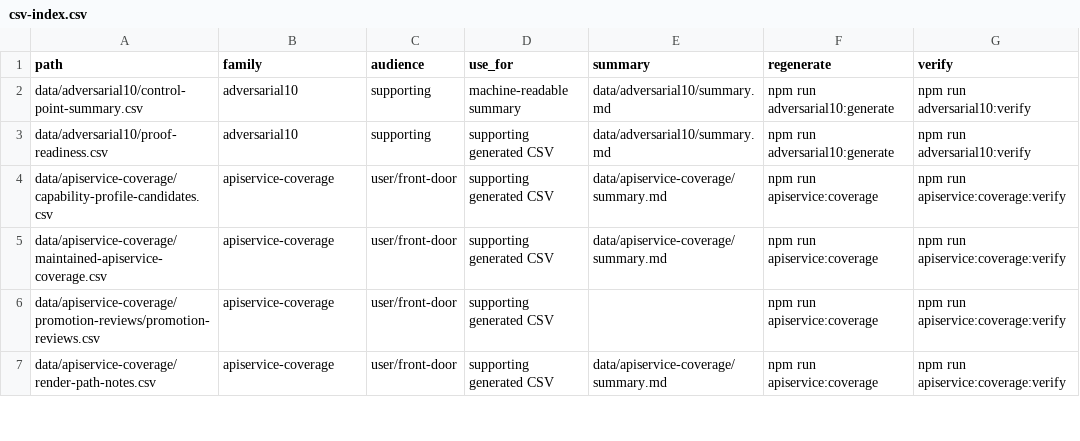
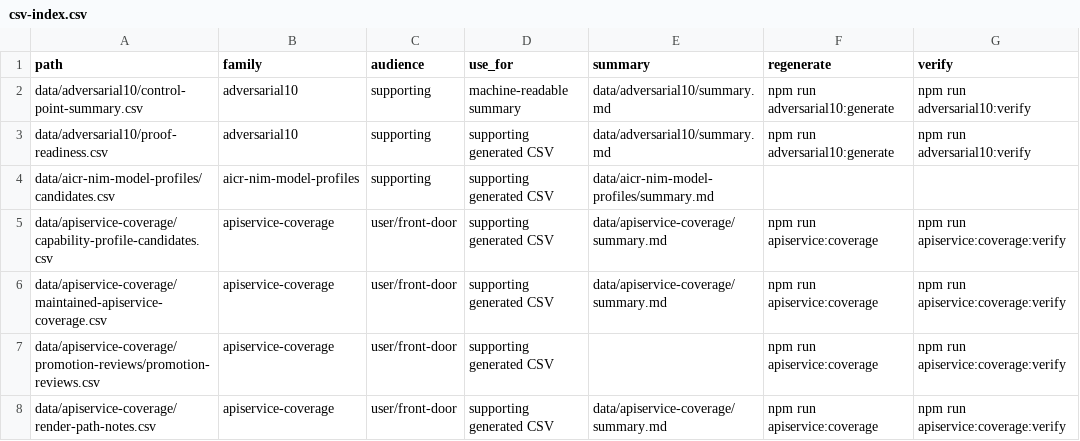
Before and after one commit to confighub/helm-expt, a CSV file: data/csv-index.csv, drawn as a sheet; only a part is shown.

```diff
--- a/data/csv-index.csv
+++ b/data/csv-index.csv
@@ -3,2 +3,3 @@ data/adversarial10/control-point-summary.csv,adversarial10,supporting,machine-re
 data/adversarial10/proof-readiness.csv,adversarial10,supporting,supporting generated CSV,data/adversarial10/summary.md,npm run adversarial10:generate,npm run adversarial10:verify
+data/aicr-nim-model-profiles/candidates.csv,aicr-nim-model-profiles,supporting,supporting generated CSV,data/aicr-nim-model-profiles/summary.md,,
 data/apiservice-coverage/capability-profile-candidates.csv,apiservice-coverage,user/front-door,supporting generated CSV,data/apiservice-coverage/summary.md,npm run apiservice:coverage,npm run apiservice:coverage:verify
```
Also changed, not shown: 20 other files.
